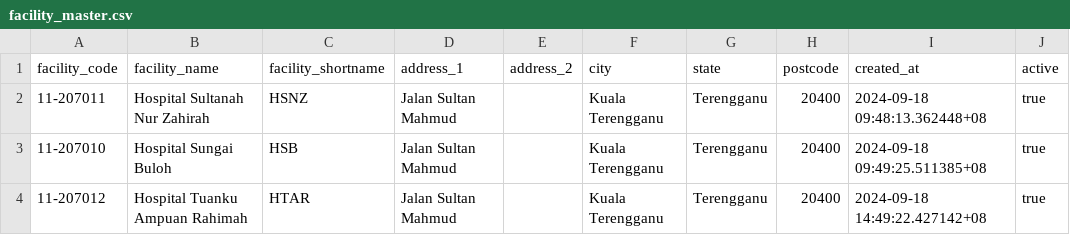
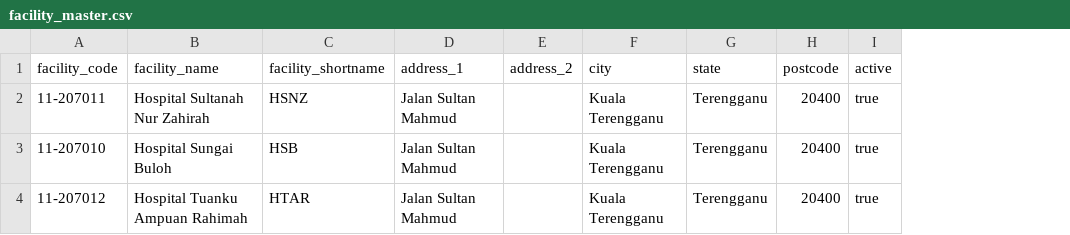
Before and after one commit to drmayu7/myhdd, a CSV file: facility_master.csv, drawn as a sheet; the diff names each change by its address in the sheet, - before the commit and + after, or states it on an @@ line.

Commit message:
Update facility_master.csv

```diff
--- a/facility_master.csv
+++ b/facility_master.csv
-column I (created_at), rows 2-4: 2024-09-18 09:48:13.362448+08 | 2024-09-18 09:49:25.511385+08 | 2024-09-18 14:49:22.427142+08
```
